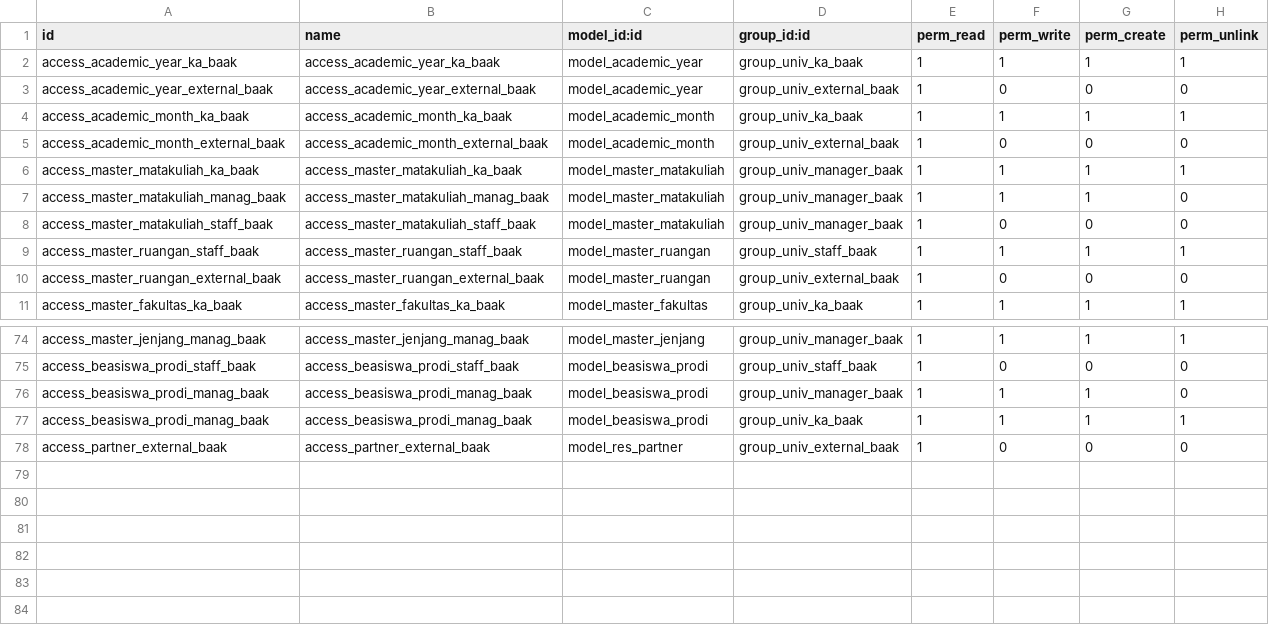
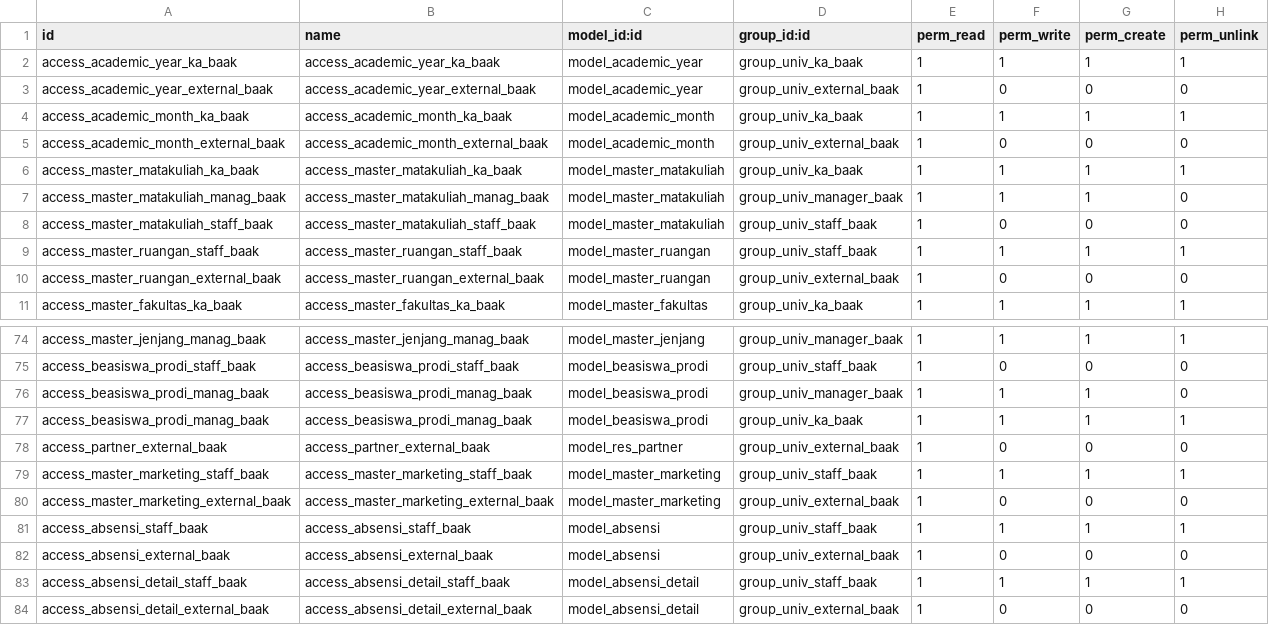
Before and after one commit to akhdaniel/addons, a CSV file: vit_universities_v8/security/ir.model.access.csv, drawn as a sheet; only a part is shown, gaps mark what is left out.

```diff
--- a/vit_universities_v8/security/ir.model.access.csv
+++ b/vit_universities_v8/security/ir.model.access.csv
@@ -5,5 +5,5 @@ access_academic_month_ka_baak,access_academic_month_ka_baak,model_academic_month
 access_academic_month_external_baak,access_academic_month_external_baak,model_academic_month,group_univ_external_baak,1,0,0,0
-access_master_matakuliah_ka_baak,access_master_matakuliah_ka_baak,model_master_matakuliah,group_univ_manager_baak,1,1,1,1
+access_master_matakuliah_ka_baak,access_master_matakuliah_ka_baak,model_master_matakuliah,group_univ_ka_baak,1,1,1,1
 access_master_matakuliah_manag_baak,access_master_matakuliah_manag_baak,model_master_matakuliah,group_univ_manager_baak,1,1,1,0
-access_master_matakuliah_staff_baak,access_master_matakuliah_staff_baak,model_master_matakuliah,group_univ_manager_baak,1,0,0,0
+access_master_matakuliah_staff_baak,access_master_matakuliah_staff_baak,model_master_matakuliah,group_univ_staff_baak,1,0,0,0
 access_master_ruangan_staff_baak,access_master_ruangan_staff_baak,model_master_ruangan,group_univ_staff_baak,1,1,1,1
@@ -78 +78,7 @@ access_beasiswa_prodi_manag_baak,access_beasiswa_prodi_manag_baak,model_beasiswa
 access_partner_external_baak,access_partner_external_baak,model_res_partner,group_univ_external_baak,1,0,0,0
+access_master_marketing_staff_baak,access_master_marketing_staff_baak,model_master_marketing,group_univ_staff_baak,1,1,1,1
+access_master_marketing_external_baak,access_master_marketing_external_baak,model_master_marketing,group_univ_external_baak,1,0,0,0
+access_absensi_staff_baak,access_absensi_staff_baak,model_absensi,group_univ_staff_baak,1,1,1,1
+access_absensi_external_baak,access_absensi_external_baak,model_absensi,group_univ_external_baak,1,0,0,0
+access_absensi_detail_staff_baak,access_absensi_detail_staff_baak,model_absensi_detail,group_univ_staff_baak,1,1,1,1
+access_absensi_detail_external_baak,access_absensi_detail_external_baak,model_absensi_detail,group_univ_external_baak,1,0,0,0
```
Also changed, not shown: 11 other files.
